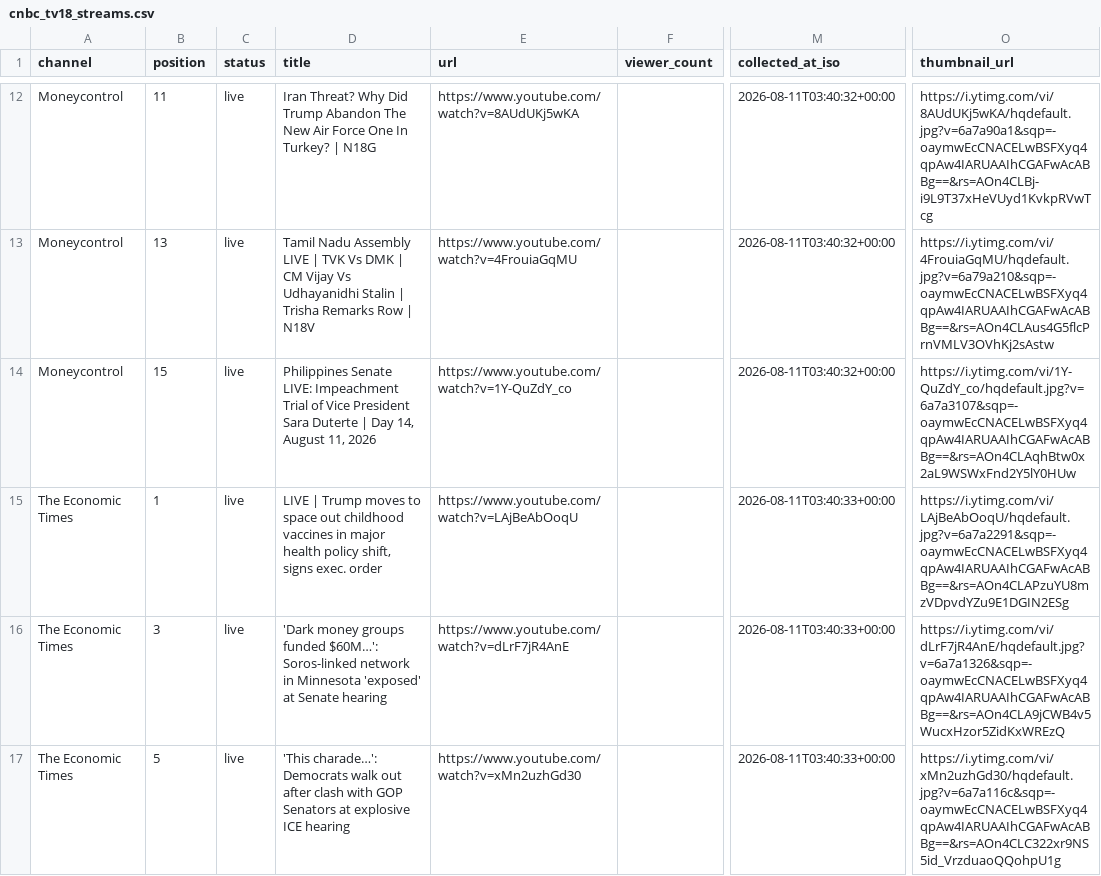
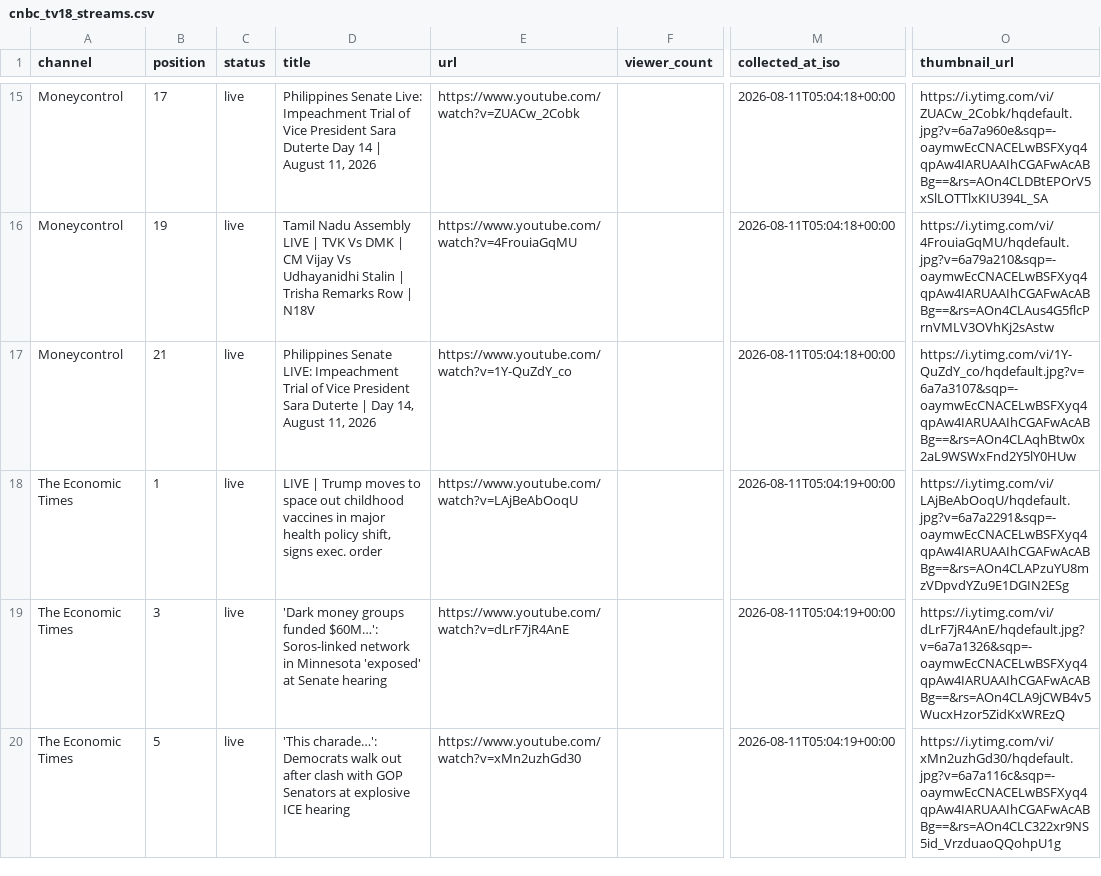
Before and after one commit to ishaangera-wq/YTTrackpu, a CSV file: cnbc_tv18_streams.csv, drawn as a sheet; only a part is shown, gaps mark what is left out; addresses are those after the commit; the diff covers the shown part only; the diff names each change by its address in the sheet, - before the commit and + after, or states it on an @@ line.

```diff
--- a/cnbc_tv18_streams.csv
+++ b/cnbc_tv18_streams.csv
-B15 (position): 11
+B15 (position): 17
-D15 (title): Iran Threat? Why Did Trump Abandon The New Air Force One In Turkey? | N18G
+D15 (title): Philippines Senate Live: Impeachment Trial of Vice President Sara Duterte Day 14 | August 11, 2026
-E15 (url): https://www.youtube.com/watch?v=8AUdUKj5wKA
+E15 (url): https://www.youtube.com/watch?v=ZUACw_2Cobk
-M15:M17 (collected_at_iso): 2026-08-11T03:40:32+00:00
+M15:M17 (collected_at_iso): 2026-08-11T05:04:18+00:00
-O15 (thumbnail_url): https://i.ytimg.com/vi/8AUdUKj5wKA/hqdefault.jpg?v=6a7a90a1&sqp=-oaymwEcCNACELwBSFXyq4qpAw4IARUAAIhCGAFwAcABBg==&rs=AOn4CLBj-i9L9T37xHeVUyd1KvkpRVwTcg
+O15 (thumbnail_url): https://i.ytimg.com/vi/ZUACw_2Cobk/hqdefault.jpg?v=6a7a960e&sqp=-oaymwEcCNACELwBSFXyq4qpAw4IARUAAIhCGAFwAcABBg==&rs=AOn4CLDBtEPOrV5xSlLOTTlxKIU394L_SA
-B16 (position): 13
+B16 (position): 19
-B17 (position): 15
+B17 (position): 21
-M18:M20 (collected_at_iso): 2026-08-11T03:40:33+00:00
+M18:M20 (collected_at_iso): 2026-08-11T05:04:19+00:00
```
Also changed, not shown: 3 added rows and 57 edited cells elsewhere in this file, 2 other files.
